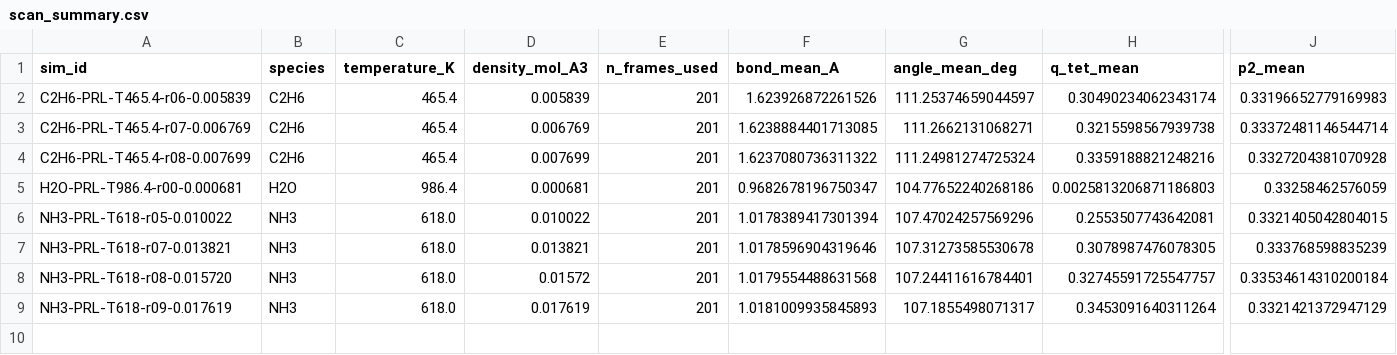
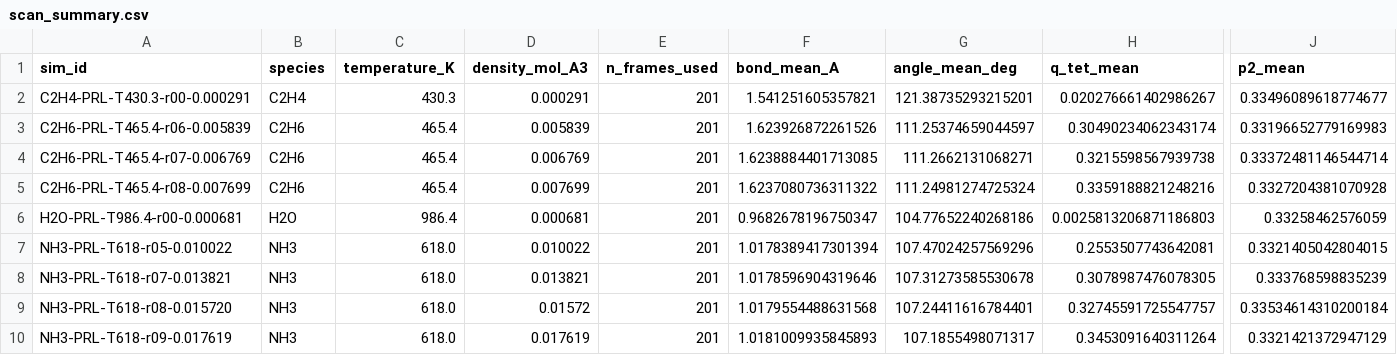
Before and after one commit to Yong-Q/new, a CSV file: results/maceles_density_scan/scan_summary.csv, drawn as a sheet; only a part is shown, gaps mark what is left out; rows hold the shown columns only; the diff names each change by its address in the sheet, - before the commit and + after, or states it on an @@ line.

```diff
--- a/results/maceles_density_scan/scan_summary.csv
+++ b/results/maceles_density_scan/scan_summary.csv
+row 2: C2H4-PRL-T430.3-r00-0.000291 | C2H4 | 430.3 | 0.000291 | 201 | 1.541251605357821 | 121.38735293215201 | 0.020276661402986267 | 0.33496089618774677
```
Also changed, not shown: 5 other files.
